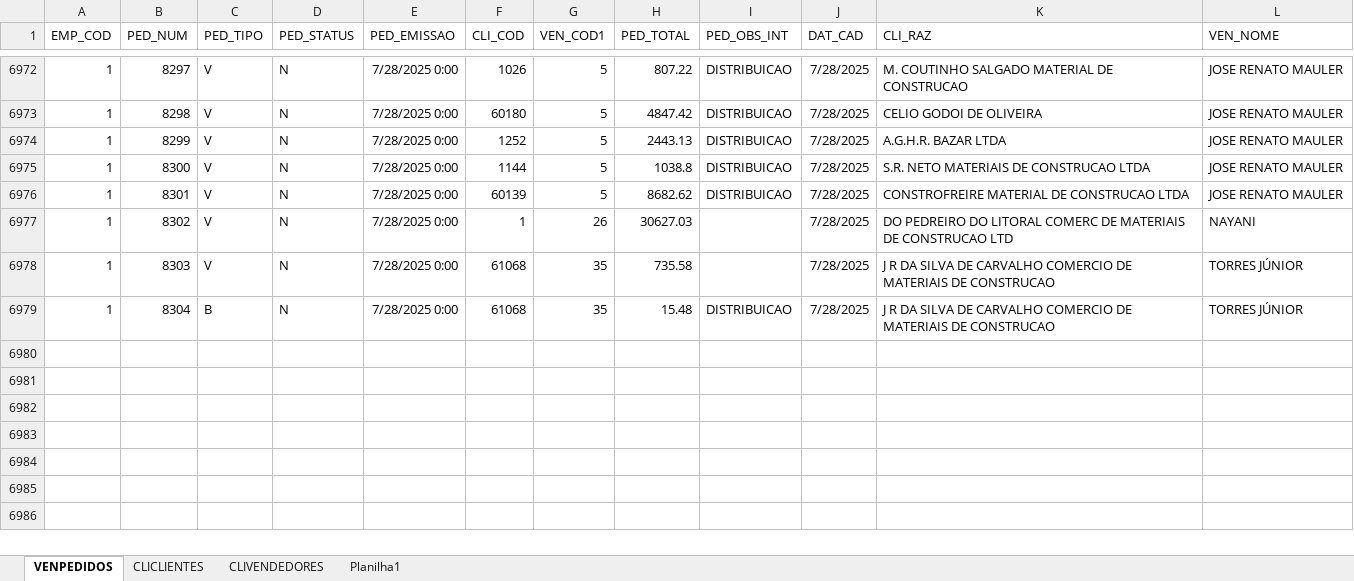
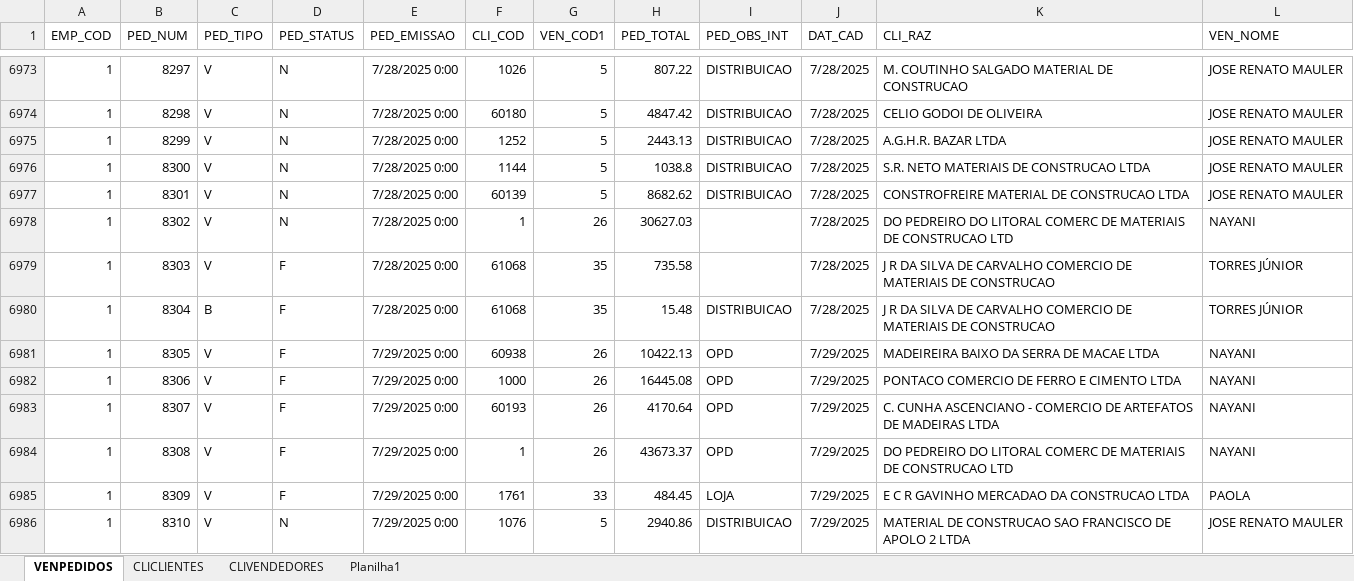
Before and after one commit to jgu1lherme/crmalternativa_metas, an Excel workbook: resources/VENDAS.xlsx, sheet VENPEDIDOS, drawn as a sheet; only a part is shown, gaps mark what is left out; values as stored, in another font and other column widths than the file's, no borders; table styles not drawn; addresses are those after the commit; the diff covers the shown part only; the diff names each change by its address in the sheet, - before the commit and + after, or states it on an @@ line.

Commit message:
Add files via upload

```diff
--- a/resources/VENDAS.xlsx (sheet VENPEDIDOS)
+++ b/resources/VENDAS.xlsx (sheet VENPEDIDOS)
-D6979:D6980 (PED_STATUS): N
+D6979:D6980 (PED_STATUS): F
+row 6981: 1 | 8305 | V | F | 7/29/2025 0:00 | 60938 | 26 | 10422.13 | OPD | 7/29/2025 | MADEIREIRA BAIXO DA SERRA DE MACAE LTDA | NAYANI
+row 6982: 1 | 8306 | V | F | 7/29/2025 0:00 | 1000 | 26 | 16445.08 | OPD | 7/29/2025 | PONTACO COMERCIO DE FERRO E CIMENTO LTDA | NAYANI
+row 6983: 1 | 8307 | V | F | 7/29/2025 0:00 | 60193 | 26 | 4170.64 | OPD | 7/29/2025 | C. CUNHA ASCENCIANO - COMERCIO DE ARTEFATOS DE MADEIRAS LTDA | NAYANI
+row 6984: 1 | 8308 | V | F | 7/29/2025 0:00 | 1 | 26 | 43673.37 | OPD | 7/29/2025 | DO PEDREIRO DO LITORAL COMERC DE MATERIAIS DE CONSTRUCAO LTD | NAYANI
+row 6985: 1 | 8309 | V | F | 7/29/2025 0:00 | 1761 | 33 | 484.45 | LOJA | 7/29/2025 | E C R GAVINHO MERCADAO DA CONSTRUCAO LTDA | PAOLA
+row 6986: 1 | 8310 | V | N | 7/29/2025 0:00 | 1076 | 5 | 2940.86 | DISTRIBUICAO | 7/29/2025 | MATERIAL DE CONSTRUCAO SAO FRANCISCO DE APOLO 2 LTDA | JOSE RENATO MAULER
```
Also changed, not shown: 8 added rows and 14 edited cells elsewhere in this sheet, sheet CLICLIENTES.
